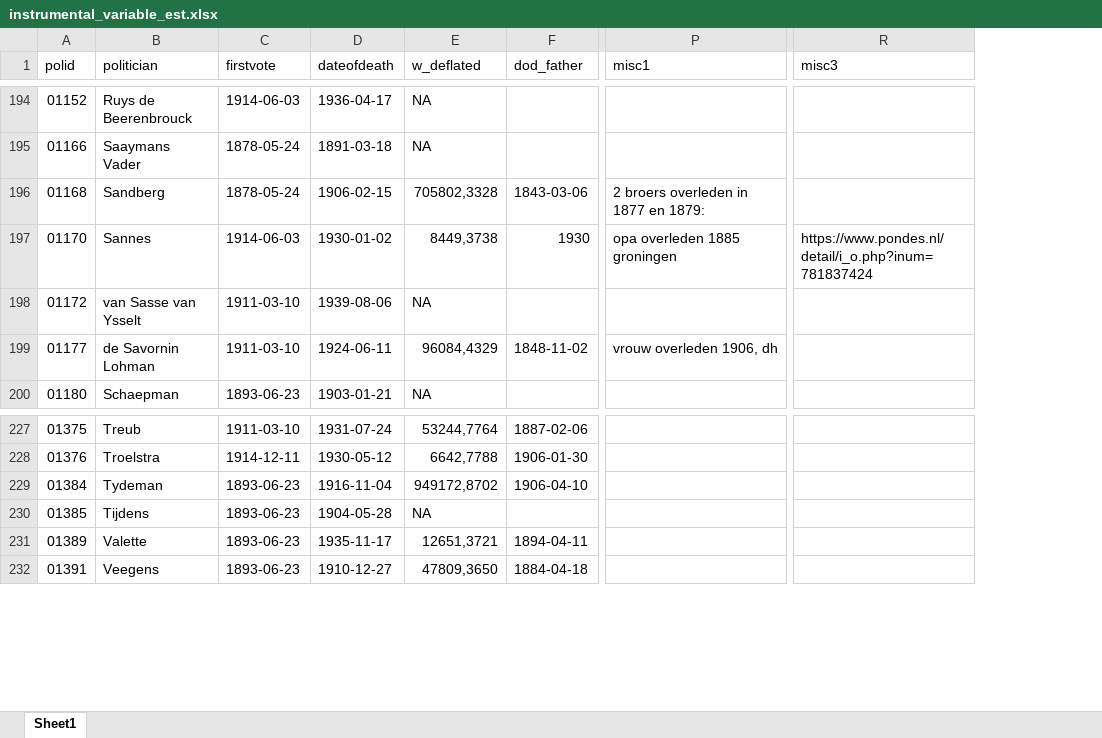
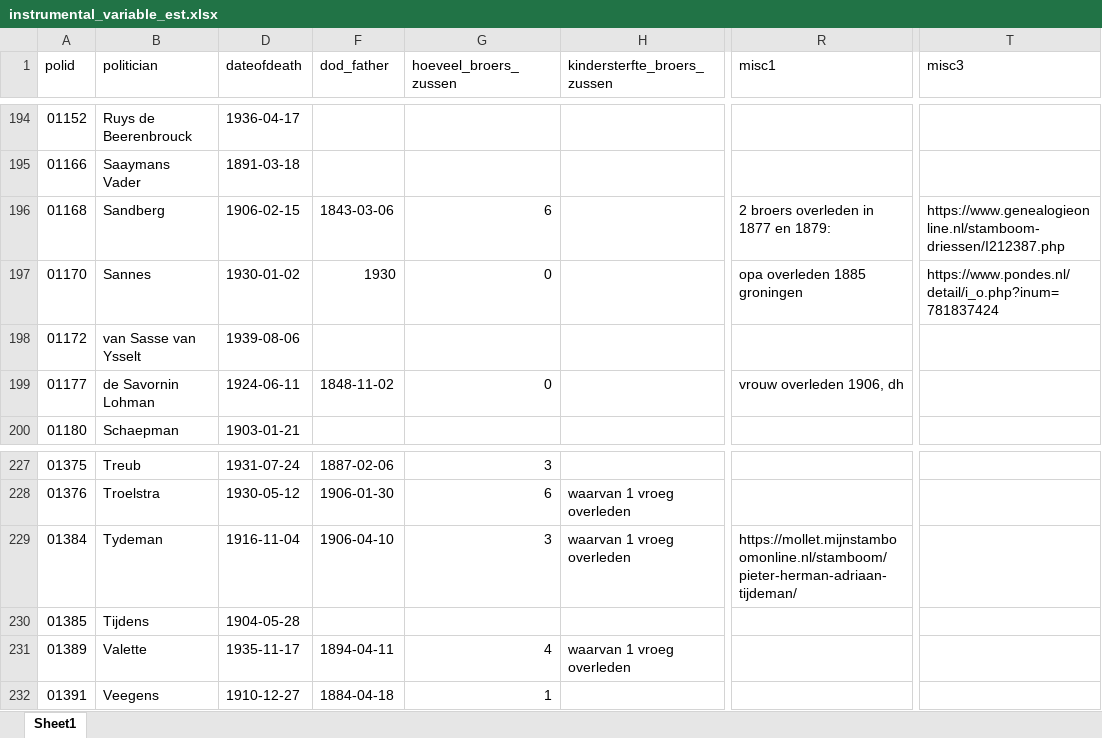
Before and after one commit to basm92/polelite_votingbehavior, an Excel workbook: data/polid_data/instrumental_variable_est.xlsx, sheet Sheet1, drawn as a sheet; only a part is shown, gaps mark what is left out; values as stored, in another font and other column widths than the file's, no cell formats; charts and pictures not drawn; removed rows and columns are numbered as before the commit, all else as after; the diff covers the shown part only; the diff names each change by its address in the sheet, - before the commit and + after, or states it on an @@ line.

```diff
--- a/data/polid_data/instrumental_variable_est.xlsx (sheet Sheet1)
+++ b/data/polid_data/instrumental_variable_est.xlsx (sheet Sheet1)
@@ column C (firstvote) hidden, rows 194-200: 1914-06-03 | 1878-05-24 | 1878-05-24 | 1914-06-03 | 1911-03-10 | 1911-03-10 | 1893-06-23; rows 227-232: 1911-03-10 | 1914-12-11 | 1893-06-23 | 1893-06-23 | 1893-06-23 | 1893-06-23 @@
@@ column E (w_deflated) hidden, rows 194-200: NA | NA | 705802,3328 | 8449,3738 | NA | 96084,4329 | NA; rows 227-232: 53244,7764 | 6642,7788 | 949172,8702 | NA | 12651,3721 | 47809,3650 @@
+column G (hoeveel_broers_zussen), rows 196-199: 6 | 0 |  | 0; rows 227-232: 3 | 6 | 3 |  | 4 | 1
+column H (kindersterfte_broers_zussen), rows 228-231: waarvan 1 vroeg overleden | waarvan 1 vroeg overleden |  | waarvan 1 vroeg overleden
-T196 (misc3): (empty)
+T196 (misc3): https://www.genealogieonline.nl/stamboom-driessen/I212387.php
-R229 (misc1): (empty)
+R229 (misc1): https://mollet.mijnstamboomonline.nl/stamboom/pieter-herman-adriaan-tijdeman/
```
Also changed, not shown: 20 edited cells elsewhere in this sheet, cell formats.
